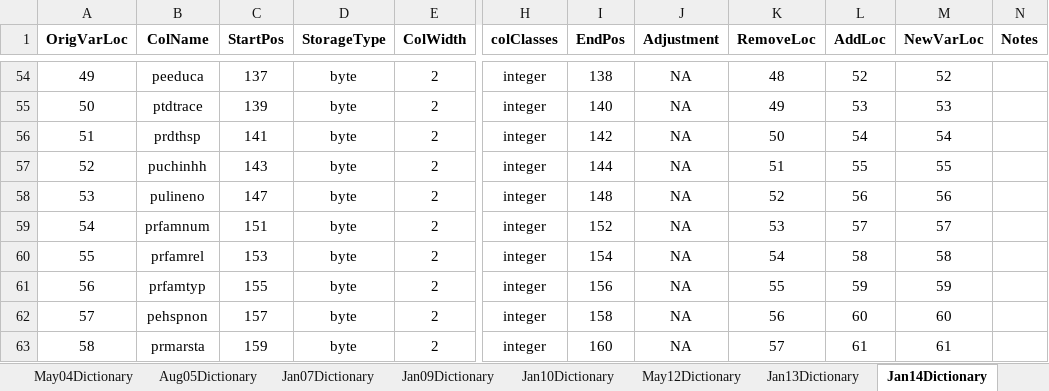
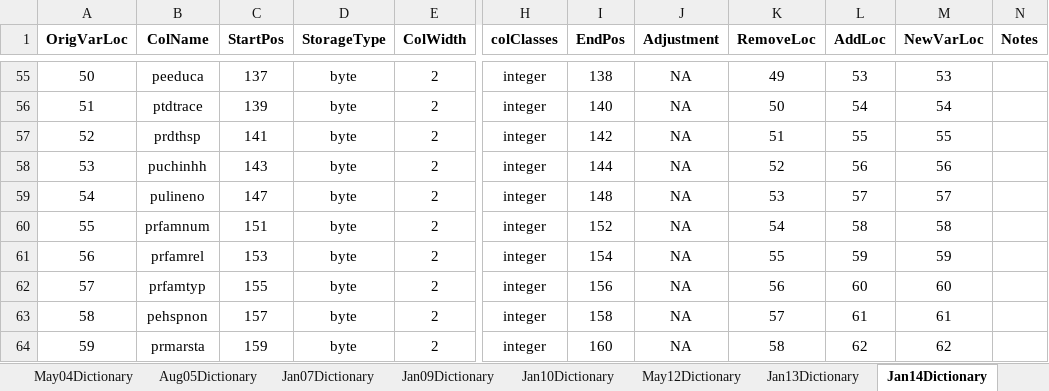
Before and after one commit to ReidMKelley/CPSMicrodataReader, an Excel workbook: DataDictionaries/DataDictionaryFilesFinalCopy.xlsx, sheet Jan14Dictionary, drawn as a sheet; only a part is shown, gaps mark what is left out; values as stored, in another font and other column widths than the file's, no borders; addresses are those after the commit; the diff covers the shown part only; the diff names each change by its address in the sheet, - before the commit and + after, or states it on an @@ line.

Commit message:
Finished and tested the January 2014 parser. Made several changes to the previous parsers in an attempt to cut file size. Corrected a data dictionary mistake.

```diff
--- a/DataDictionaries/DataDictionaryFilesFinalCopy.xlsx (sheet Jan14Dictionary)
+++ b/DataDictionaries/DataDictionaryFilesFinalCopy.xlsx (sheet Jan14Dictionary)
@@ column A (OrigVarLoc) renumbered from row 35 down @@
-K55 (RemoveLoc): 48
+K55 (RemoveLoc): 49
-L55 (AddLoc): 52
+L55 (AddLoc): 53
-M55 (NewVarLoc): 52
+M55 (NewVarLoc): 53
-K56 (RemoveLoc): 49
+K56 (RemoveLoc): 50
-L56 (AddLoc): 53
+L56 (AddLoc): 54
-M56 (NewVarLoc): 53
+M56 (NewVarLoc): 54
-K57 (RemoveLoc): 50
+K57 (RemoveLoc): 51
-L57 (AddLoc): 54
+L57 (AddLoc): 55
-M57 (NewVarLoc): 54
+M57 (NewVarLoc): 55
-K58 (RemoveLoc): 51
+K58 (RemoveLoc): 52
-L58 (AddLoc): 55
+L58 (AddLoc): 56
-M58 (NewVarLoc): 55
+M58 (NewVarLoc): 56
-K59 (RemoveLoc): 52
+K59 (RemoveLoc): 53
-L59 (AddLoc): 56
+L59 (AddLoc): 57
-M59 (NewVarLoc): 56
+M59 (NewVarLoc): 57
-K60 (RemoveLoc): 53
+K60 (RemoveLoc): 54
-L60 (AddLoc): 57
+L60 (AddLoc): 58
-M60 (NewVarLoc): 57
+M60 (NewVarLoc): 58
-K61 (RemoveLoc): 54
+K61 (RemoveLoc): 55
-L61 (AddLoc): 58
+L61 (AddLoc): 59
-M61 (NewVarLoc): 58
+M61 (NewVarLoc): 59
-K62 (RemoveLoc): 55
+K62 (RemoveLoc): 56
-L62 (AddLoc): 59
+L62 (AddLoc): 60
-M62 (NewVarLoc): 59
+M62 (NewVarLoc): 60
-K63 (RemoveLoc): 56
+K63 (RemoveLoc): 57
-L63 (AddLoc): 60
+L63 (AddLoc): 61
-M63 (NewVarLoc): 60
+M63 (NewVarLoc): 61
-K64 (RemoveLoc): 57
+K64 (RemoveLoc): 58
-L64 (AddLoc): 61
+L64 (AddLoc): 62
-M64 (NewVarLoc): 61
+M64 (NewVarLoc): 62
```
Also changed, not shown: 1 added row and 1065 edited cells elsewhere in this sheet, sheet Comparison, formulas that keep their value, 4 other files.
